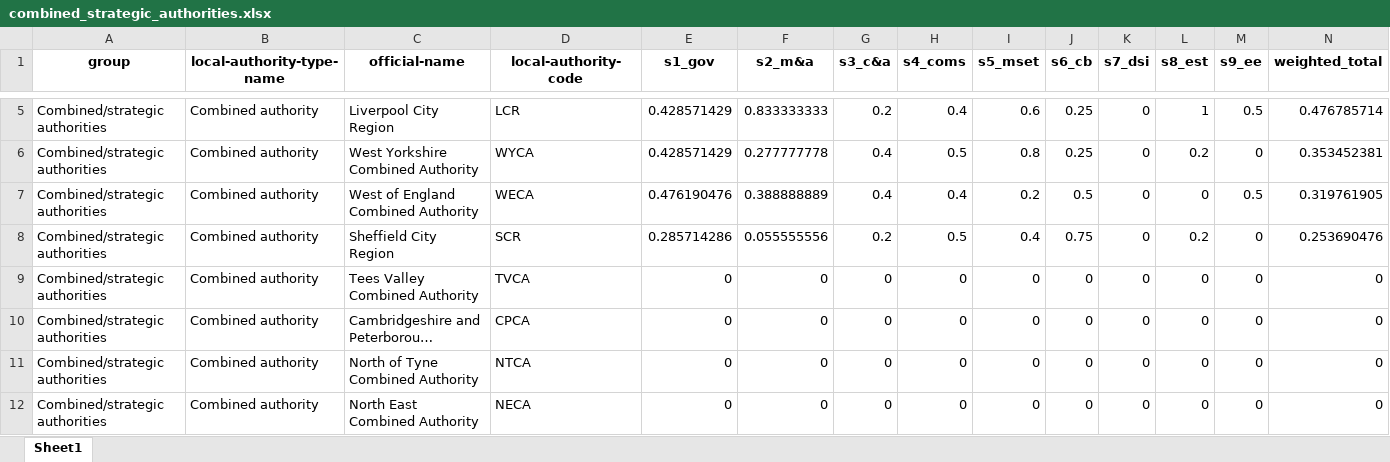
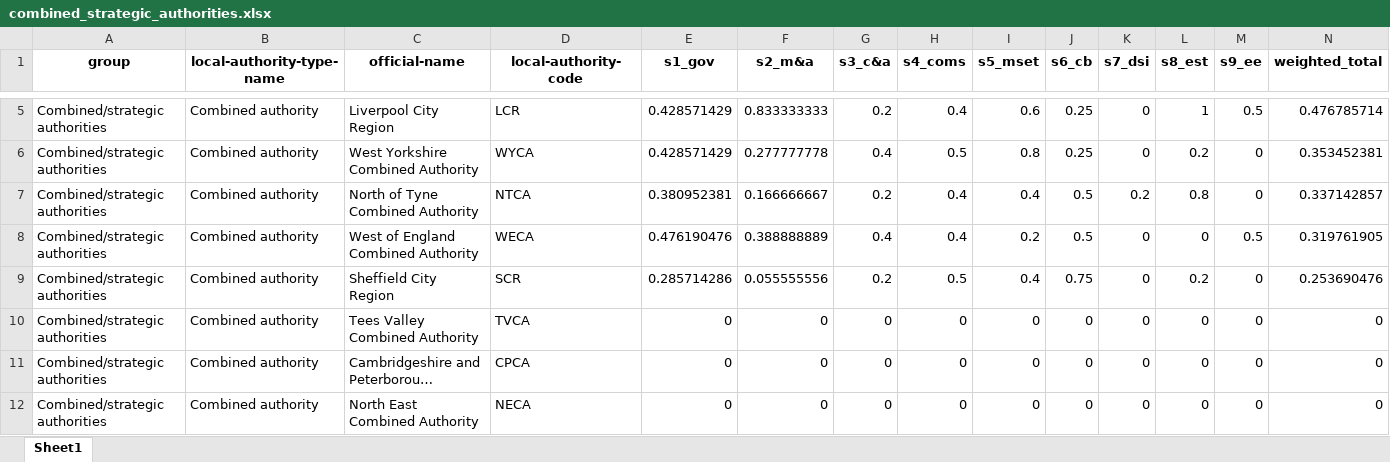
Before and after one commit to mysociety/climate_scorecard_data, an Excel workbook: 2021/combined_strategic_authorities.xlsx, sheet Sheet1, drawn as a sheet; only a part is shown, gaps mark what is left out; long unchanged cells end in …; values as stored, in another font and other column widths than the file's, no borders; removed rows and columns are numbered as before the commit, all else as after; rows hold the shown columns only; the diff names each change by its address in the sheet, - before the commit and + after, or states it on an @@ line.

```diff
--- a/2021/combined_strategic_authorities.xlsx (sheet Sheet1)
+++ b/2021/combined_strategic_authorities.xlsx (sheet Sheet1)
+row 7: Combined/strategic authorities | Combined authority | North of Tyne Combined Authority | NTCA | 0.380952381 | 0.166666667 | 0.2 | 0.4 | 0.4 | 0.5 | 0.2 | 0.8 | 0 | 0.337142857
-row 11: Combined/strategic authorities | Combined authority | North of Tyne Combined Authority | NTCA | 0 | 0 | 0 | 0 | 0 | 0 | 0 | 0 | 0 | 0
```
Also changed, not shown: 2021/county_councils.xlsx, 2021/district_councils.xlsx, 7 other files.
